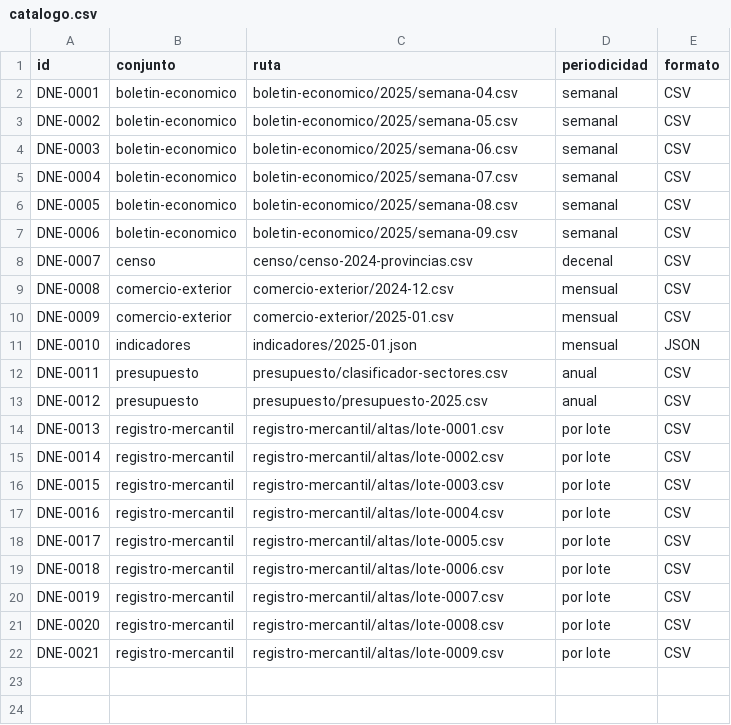
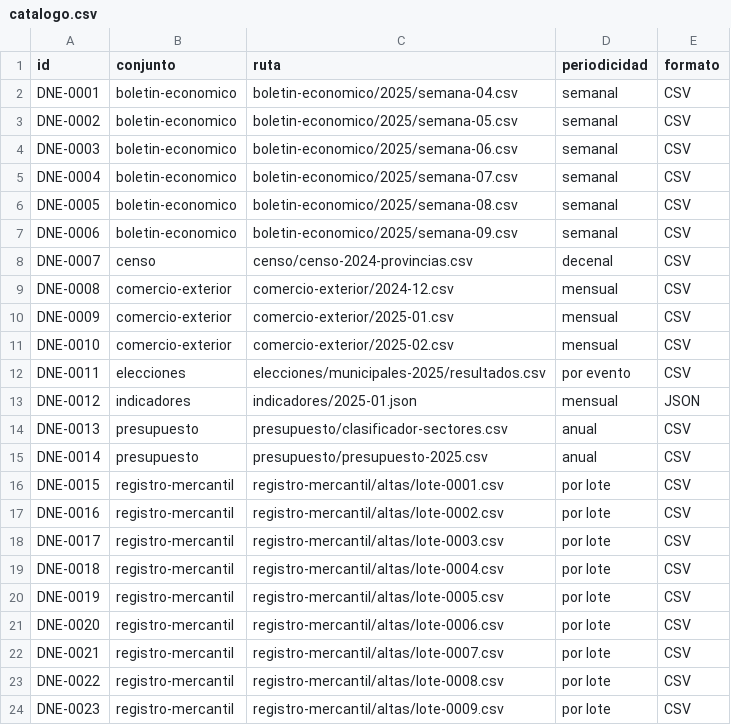
Before and after one commit to InvazhorDark/trabun2026, a CSV file: datasets/catalogo.csv, drawn as a sheet.

Commit message:
Agrega resultados consolidados de las elecciones municipales 2025

```diff
--- a/datasets/catalogo.csv
+++ b/datasets/catalogo.csv
@@ -10,13 +10,15 @@ DNE-0008,comercio-exterior,comercio-exterior/2024-12.csv,mensual,CSV
 DNE-0009,comercio-exterior,comercio-exterior/2025-01.csv,mensual,CSV
-DNE-0010,indicadores,indicadores/2025-01.json,mensual,JSON
-DNE-0011,presupuesto,presupuesto/clasificador-sectores.csv,anual,CSV
-DNE-0012,presupuesto,presupuesto/presupuesto-2025.csv,anual,CSV
-DNE-0013,registro-mercantil,registro-mercantil/altas/lote-0001.csv,por lote,CSV
-DNE-0014,registro-mercantil,registro-mercantil/altas/lote-0002.csv,por lote,CSV
-DNE-0015,registro-mercantil,registro-mercantil/altas/lote-0003.csv,por lote,CSV
-DNE-0016,registro-mercantil,registro-mercantil/altas/lote-0004.csv,por lote,CSV
-DNE-0017,registro-mercantil,registro-mercantil/altas/lote-0005.csv,por lote,CSV
-DNE-0018,registro-mercantil,registro-mercantil/altas/lote-0006.csv,por lote,CSV
-DNE-0019,registro-mercantil,registro-mercantil/altas/lote-0007.csv,por lote,CSV
-DNE-0020,registro-mercantil,registro-mercantil/altas/lote-0008.csv,por lote,CSV
-DNE-0021,registro-mercantil,registro-mercantil/altas/lote-0009.csv,por lote,CSV
+DNE-0010,comercio-exterior,comercio-exterior/2025-02.csv,mensual,CSV
+DNE-0011,elecciones,elecciones/municipales-2025/resultados.csv,por evento,CSV
+DNE-0012,indicadores,indicadores/2025-01.json,mensual,JSON
+DNE-0013,presupuesto,presupuesto/clasificador-sectores.csv,anual,CSV
+DNE-0014,presupuesto,presupuesto/presupuesto-2025.csv,anual,CSV
+DNE-0015,registro-mercantil,registro-mercantil/altas/lote-0001.csv,por lote,CSV
+DNE-0016,registro-mercantil,registro-mercantil/altas/lote-0002.csv,por lote,CSV
+DNE-0017,registro-mercantil,registro-mercantil/altas/lote-0003.csv,por lote,CSV
+DNE-0018,registro-mercantil,registro-mercantil/altas/lote-0004.csv,por lote,CSV
+DNE-0019,registro-mercantil,registro-mercantil/altas/lote-0005.csv,por lote,CSV
+DNE-0020,registro-mercantil,registro-mercantil/altas/lote-0006.csv,por lote,CSV
+DNE-0021,registro-mercantil,registro-mercantil/altas/lote-0007.csv,por lote,CSV
+DNE-0022,registro-mercantil,registro-mercantil/altas/lote-0008.csv,por lote,CSV
+DNE-0023,registro-mercantil,registro-mercantil/altas/lote-0009.csv,por lote,CSV
```
Also changed, not shown: 3 other files.
